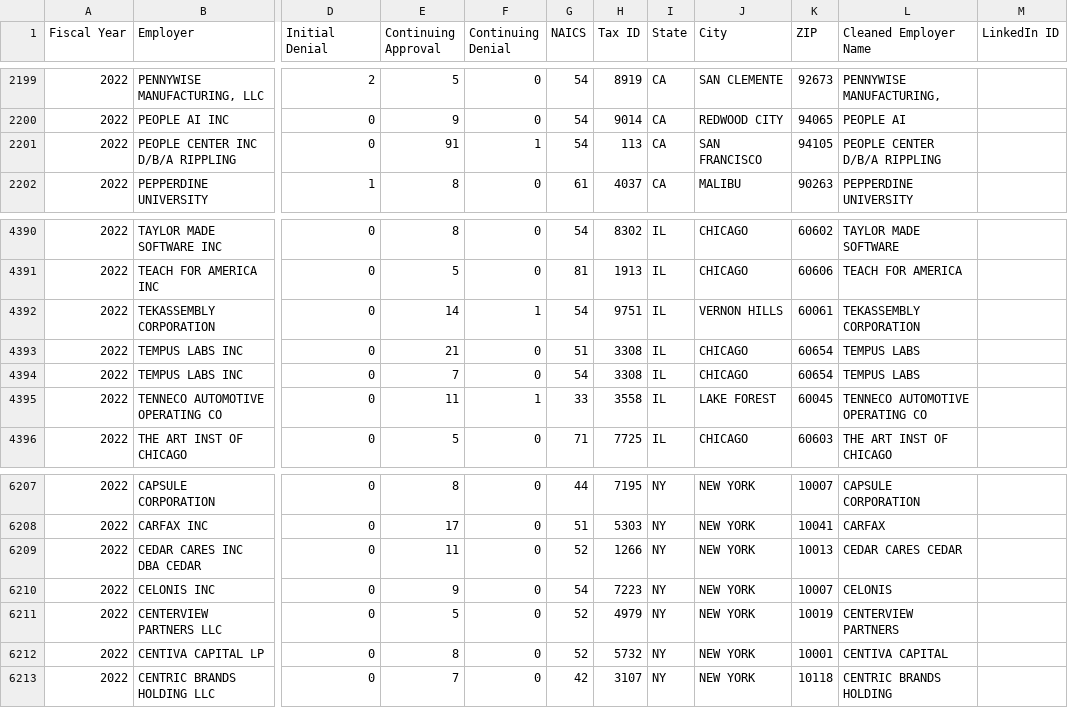
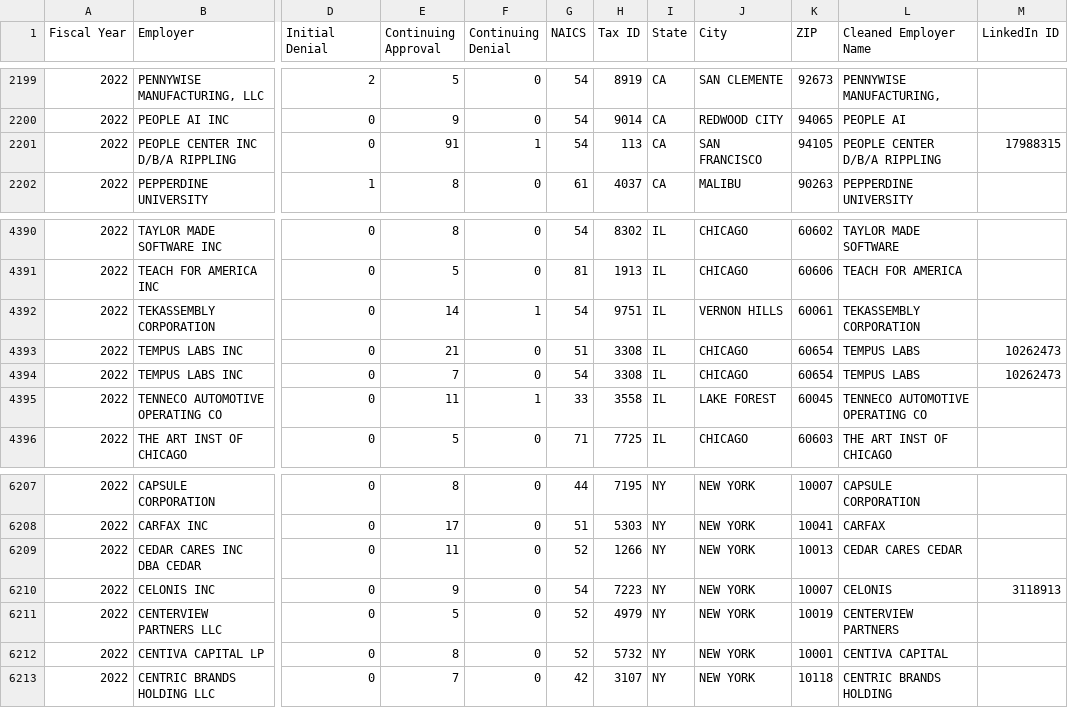
Before and after one commit to mienaikoe/h1b-ext, a CSV file: naics-data/data/_ALL_5.csv, drawn as a sheet; only a part is shown, gaps mark what is left out; the diff names each change by its address in the sheet, - before the commit and + after, or states it on an @@ line.

Commit message:
Inclunding dist and some naics data files

```diff
--- a/naics-data/data/_ALL_5.csv
+++ b/naics-data/data/_ALL_5.csv
-M2201 (LinkedIn ID): (empty)
+M2201 (LinkedIn ID): 17988315
-M4393:M4394 (LinkedIn ID): (empty)
+M4393:M4394 (LinkedIn ID): 10262473
-M6210 (LinkedIn ID): (empty)
+M6210 (LinkedIn ID): 3118913
```
Also changed, not shown: 6 other files.
